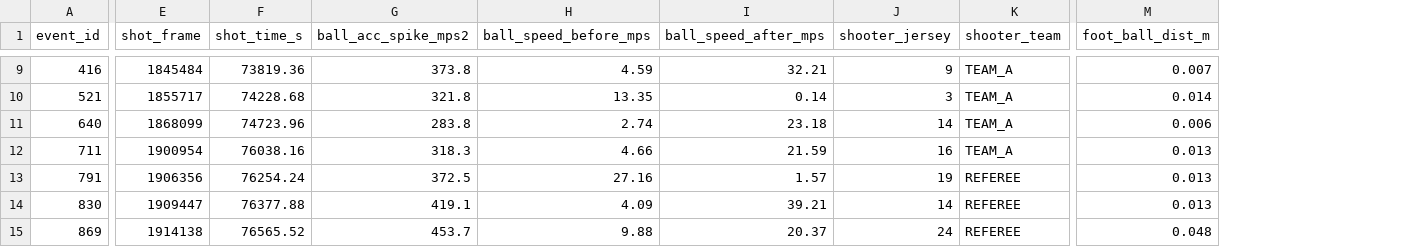
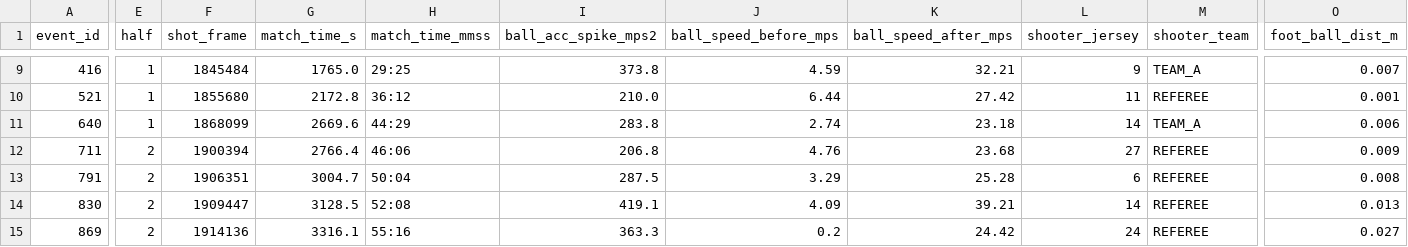
Before and after one commit to Rohit8y/AJAX_Hackathon_26, a CSV file: data/shot_detections.csv, drawn as a sheet; only a part is shown, gaps mark what is left out; removed rows and columns are numbered as before the commit, all else as after; the diff covers the shown part only; the diff names each change by its address in the sheet, - before the commit and + after, or states it on an @@ line.

```diff
--- a/data/shot_detections.csv
+++ b/data/shot_detections.csv
+column E (half), rows 9-15: 1 | 1 | 1 | 2 | 2 | 2 | 2
-column F (shot_time_s), rows 9-15: 73819.36 | 74228.68 | 74723.96 | 76038.16 | 76254.24 | 76377.88 | 76565.52
+column G (match_time_s), rows 9-15: 1765.0 | 2172.8 | 2669.6 | 2766.4 | 3004.7 | 3128.5 | 3316.1
+column H (match_time_mmss), rows 9-15: 29:25 | 36:12 | 44:29 | 46:06 | 50:04 | 52:08 | 55:16
-F10 (shot_frame): 1855717
+F10 (shot_frame): 1855680
-I10 (ball_acc_spike_mps2): 321.8
+I10 (ball_acc_spike_mps2): 210.0
-J10 (ball_speed_before_mps): 13.35
+J10 (ball_speed_before_mps): 6.44
-K10 (ball_speed_after_mps): 0.14
+K10 (ball_speed_after_mps): 27.42
-L10 (shooter_jersey): 3
+L10 (shooter_jersey): 11
-M10 (shooter_team): TEAM_A
+M10 (shooter_team): REFEREE
-O10 (foot_ball_dist_m): 0.014
+O10 (foot_ball_dist_m): 0.001
-F12 (shot_frame): 1900954
+F12 (shot_frame): 1900394
-I12 (ball_acc_spike_mps2): 318.3
+I12 (ball_acc_spike_mps2): 206.8
-J12 (ball_speed_before_mps): 4.66
+J12 (ball_speed_before_mps): 4.76
-K12 (ball_speed_after_mps): 21.59
+K12 (ball_speed_after_mps): 23.68
-L12 (shooter_jersey): 16
+L12 (shooter_jersey): 27
-M12 (shooter_team): TEAM_A
+M12 (shooter_team): REFEREE
-O12 (foot_ball_dist_m): 0.013
+O12 (foot_ball_dist_m): 0.009
-F13 (shot_frame): 1906356
+F13 (shot_frame): 1906351
-I13 (ball_acc_spike_mps2): 372.5
+I13 (ball_acc_spike_mps2): 287.5
-J13 (ball_speed_before_mps): 27.16
+J13 (ball_speed_before_mps): 3.29
-K13 (ball_speed_after_mps): 1.57
+K13 (ball_speed_after_mps): 25.28
-L13 (shooter_jersey): 19
+L13 (shooter_jersey): 6
-O13 (foot_ball_dist_m): 0.013
+O13 (foot_ball_dist_m): 0.008
-F15 (shot_frame): 1914138
+F15 (shot_frame): 1914136
-I15 (ball_acc_spike_mps2): 453.7
+I15 (ball_acc_spike_mps2): 363.3
-J15 (ball_speed_before_mps): 9.88
+J15 (ball_speed_before_mps): 0.2
-K15 (ball_speed_after_mps): 20.37
+K15 (ball_speed_after_mps): 24.42
-O15 (foot_ball_dist_m): 0.048
+O15 (foot_ball_dist_m): 0.027
```
Also changed, not shown: 71 edited cells elsewhere in this file, 3 other files.
